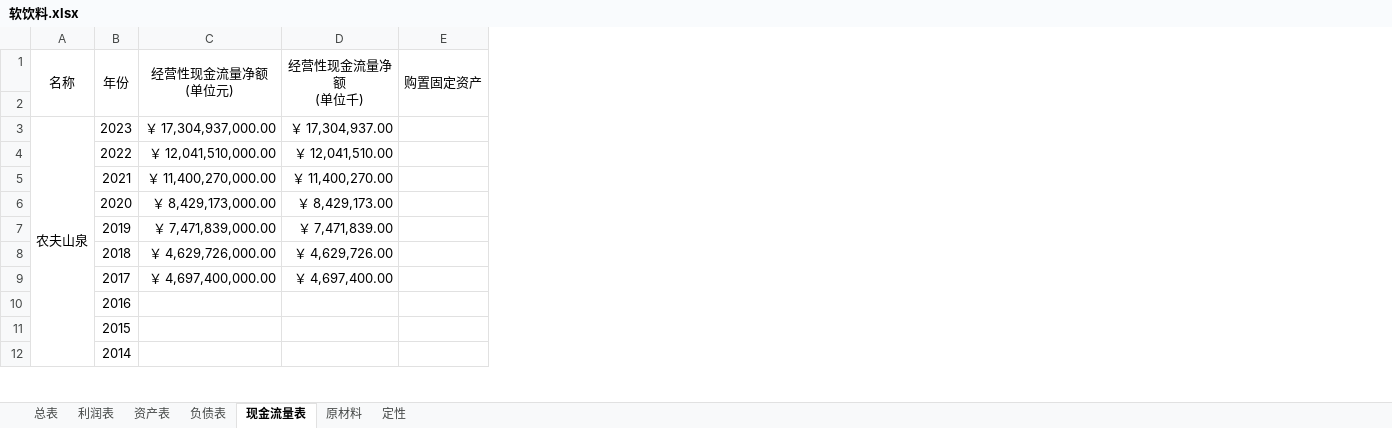
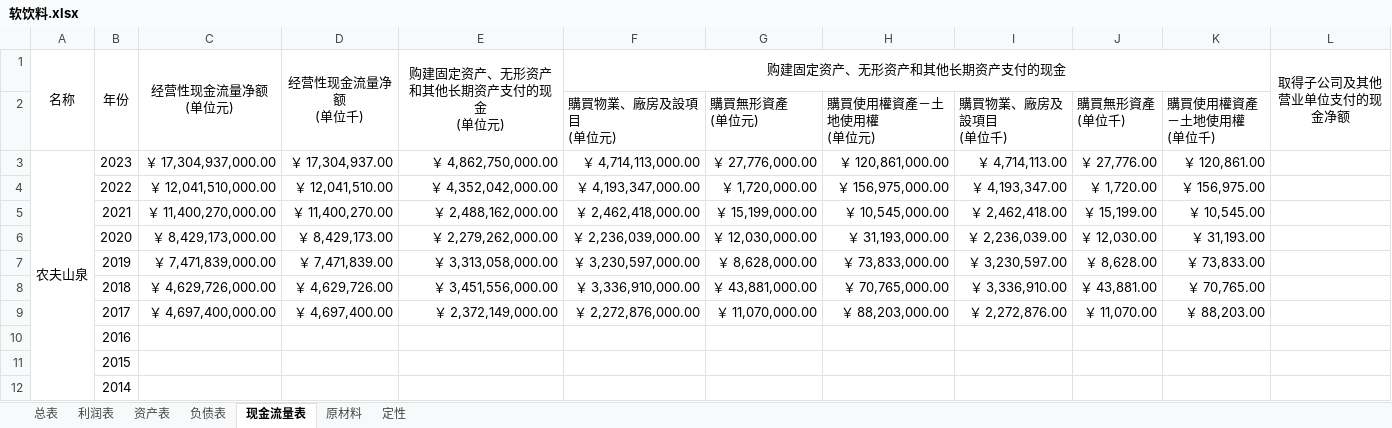
Before and after one commit to leaves-27/finance, an Excel workbook: 行业/食品饮料/软饮料/软饮料.xlsx, sheet 现金流量表, drawn as a sheet; only a part is shown; values as stored, in another font and other column widths than the file's, no borders; removed rows and columns are numbered as before the commit, all else as after; ↵ is a line break in a cell; the diff names each change by its address in the sheet, - before the commit and + after, or states it on an @@ line.

```diff
--- a/行业/食品饮料/软饮料/软饮料.xlsx (sheet 现金流量表)
+++ b/行业/食品饮料/软饮料/软饮料.xlsx (sheet 现金流量表)
-column E (购置固定资产), empty
+column E (购建固定资产、无形资产和其他长期资产支付的现金 (单位元)), rows 3-9: ￥ 4,862,750,000.00 | ￥ 4,352,042,000.00 | ￥ 2,488,162,000.00 | ￥ 2,279,262,000.00 | ￥ 3,313,058,000.00 | ￥ 3,451,556,000.00 | ￥ 2,372,149,000.00
+column F (购建固定资产、无形资产和其他长期资产支付的现金), rows 2-9: 購買物業、廠房及設項目 ↵ (单位元) | ￥ 4,714,113,000.00 | ￥ 4,193,347,000.00 | ￥ 2,462,418,000.00 | ￥ 2,236,039,000.00 | ￥ 3,230,597,000.00 | ￥ 3,336,910,000.00 | ￥ 2,272,876,000.00
+column G, rows 2-9: 購買無形資產 ↵ (单位元) | ￥ 27,776,000.00 | ￥ 1,720,000.00 | ￥ 15,199,000.00 | ￥ 12,030,000.00 | ￥ 8,628,000.00 | ￥ 43,881,000.00 | ￥ 11,070,000.00
+column H, rows 2-9: 購買使用權資產－土地使用權 ↵ (单位元) | ￥ 120,861,000.00 | ￥ 156,975,000.00 | ￥ 10,545,000.00 | ￥ 31,193,000.00 | ￥ 73,833,000.00 | ￥ 70,765,000.00 | ￥ 88,203,000.00
+column I, rows 2-9: 購買物業、廠房及設項目 ↵ (单位千) | ￥ 4,714,113.00 | ￥ 4,193,347.00 | ￥ 2,462,418.00 | ￥ 2,236,039.00 | ￥ 3,230,597.00 | ￥ 3,336,910.00 | ￥ 2,272,876.00
+column J, rows 2-9: 購買無形資產 ↵ (单位千) | ￥ 27,776.00 | ￥ 1,720.00 | ￥ 15,199.00 | ￥ 12,030.00 | ￥ 8,628.00 | ￥ 43,881.00 | ￥ 11,070.00
+column K, rows 2-9: 購買使用權資產－土地使用權 ↵ (单位千) | ￥ 120,861.00 | ￥ 156,975.00 | ￥ 10,545.00 | ￥ 31,193.00 | ￥ 73,833.00 | ￥ 70,765.00 | ￥ 88,203.00
+column L (取得子公司及其他营业单位支付的现金净额), empty
-row 2: (empty)
+row 2:  |  |  |  |  | 購買物業、廠房及設項目 ↵ (单位元) | 購買無形資產 ↵ (单位元) | 購買使用權資產－土地使用權 ↵ (单位元) | 購買物業、廠房及設項目 ↵ (单位千) | 購買無形資產 ↵ (单位千) | 購買使用權資產－土地使用權 ↵ (单位千)
```
Also changed, not shown: sheet 总表, sheet 利润表, sheet 负债表, sheet 定性, formulas that keep their value, 行业/食品饮料/调味品/调味品.xlsx, 证券投资/股票/财务报表分析系统/2023/财务/近10年资产收益率,净资产收益率,资本回报率,资产....xlsx, 24 other files.
